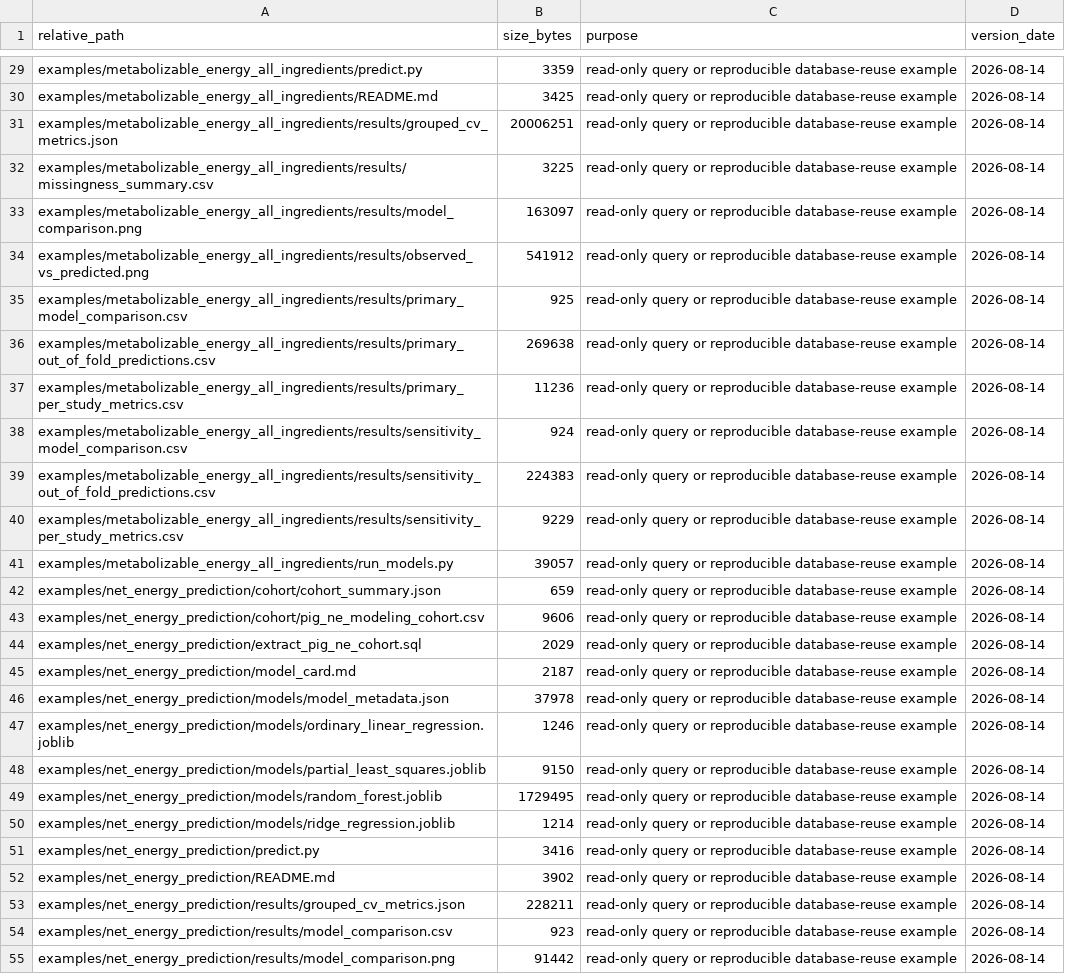
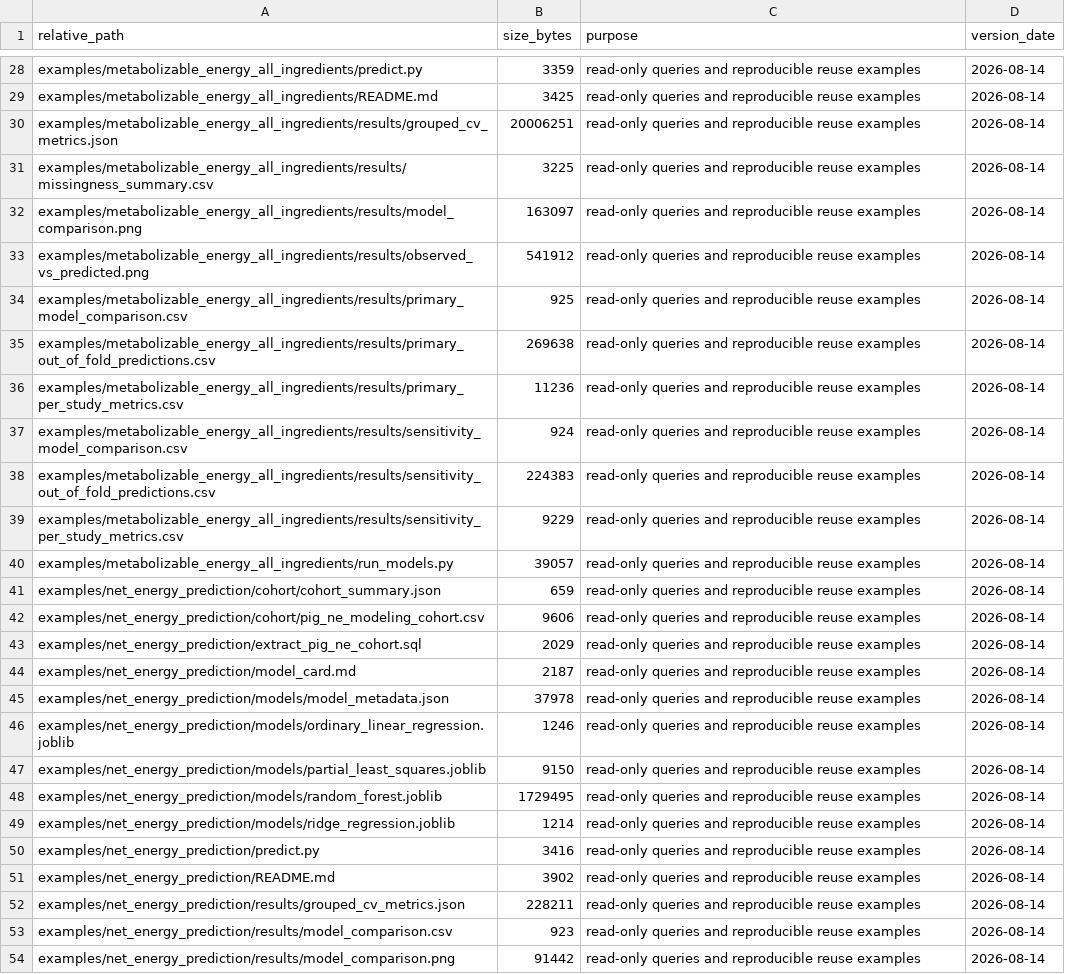
Before and after one commit to zengzhengcheng/feed-ingredient-database-toolkit, a CSV file: FILE_MANIFEST.csv, drawn as a sheet; only a part is shown, gaps mark what is left out; addresses are those after the commit; the diff covers the shown part only; the diff names each change by its address in the sheet, - before the commit and + after, or states it on an @@ line.

```diff
--- a/FILE_MANIFEST.csv
+++ b/FILE_MANIFEST.csv
-C28:C54 (purpose): read-only query or reproducible database-reuse example
+C28:C54 (purpose): read-only queries and reproducible reuse examples
```
Also changed, not shown: 1 added row, 1 removed row and 101 edited cells elsewhere in this file, 14 other files.
